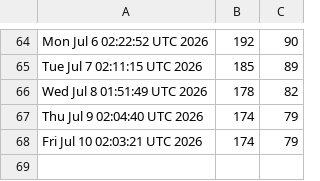
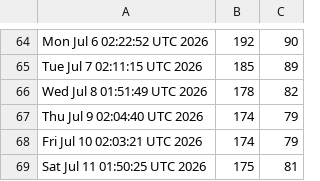
Before and after one commit to akshat-chaturvedi/CATCH, a CSV file: clones.csv, drawn as a sheet; only a part is shown, gaps mark what is left out.

```diff
--- a/clones.csv
+++ b/clones.csv
@@ -68 +68,2 @@ Thu Jul  9 02:04:40 UTC 2026,174,79
 Fri Jul 10 02:03:21 UTC 2026,174,79
+Sat Jul 11 01:50:25 UTC 2026,175,81
```
Also changed, not shown: views.csv.
